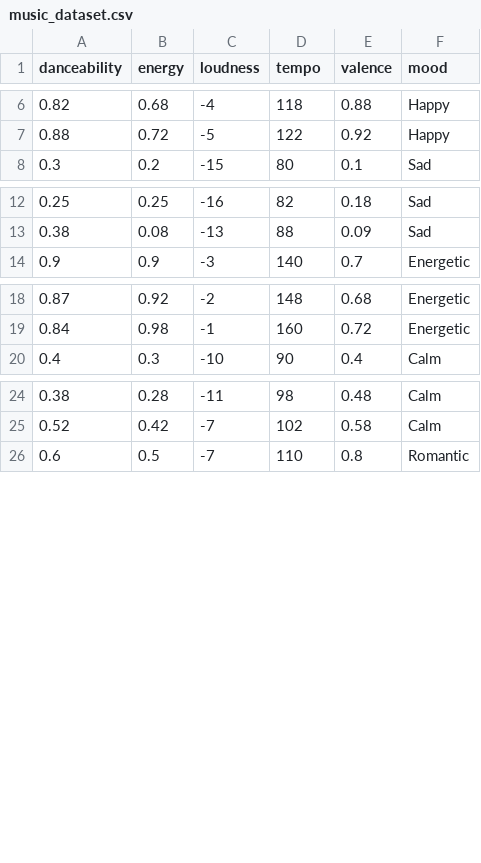
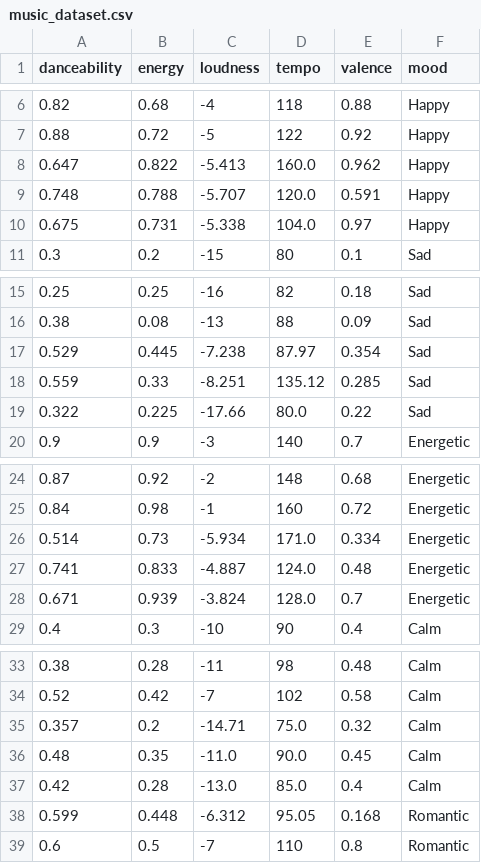
Before and after one commit to YashNandanwar/AI-Music-Mood-Classifier, a CSV file: dataset/music_dataset.csv, drawn as a sheet; only a part is shown, gaps mark what is left out; the diff covers the shown part only.

```diff
--- a/dataset/music_dataset.csv
+++ b/dataset/music_dataset.csv
@@ -7,2 +7,5 @@ danceability,energy,loudness,tempo,valence,mood
 0.88,0.72,-5,122,0.92,Happy
+0.647,0.822,-5.413,160.0,0.962,Happy
+0.748,0.788,-5.707,120.0,0.591,Happy
+0.675,0.731,-5.338,104.0,0.97,Happy
 0.3,0.2,-15,80,0.1,Sad
@@ -13,2 +16,5 @@ danceability,energy,loudness,tempo,valence,mood
 0.38,0.08,-13,88,0.09,Sad
+0.529,0.445,-7.238,87.97,0.354,Sad
+0.559,0.33,-8.251,135.12,0.285,Sad
+0.322,0.225,-17.66,80.0,0.22,Sad
 0.9,0.9,-3,140,0.7,Energetic
@@ -19,2 +25,5 @@ danceability,energy,loudness,tempo,valence,mood
 0.84,0.98,-1,160,0.72,Energetic
+0.514,0.73,-5.934,171.0,0.334,Energetic
+0.741,0.833,-4.887,124.0,0.48,Energetic
+0.671,0.939,-3.824,128.0,0.7,Energetic
 0.4,0.3,-10,90,0.4,Calm
@@ -25,2 +34,6 @@ danceability,energy,loudness,tempo,valence,mood
 0.52,0.42,-7,102,0.58,Calm
+0.357,0.2,-14.71,75.0,0.32,Calm
+0.48,0.35,-11.0,90.0,0.45,Calm
+0.42,0.28,-13.0,85.0,0.4,Calm
+0.599,0.448,-6.312,95.05,0.168,Romantic
 0.6,0.5,-7,110,0.8,Romantic
```
Also changed, not shown: 6 added rows elsewhere in this file, 1 other file.
